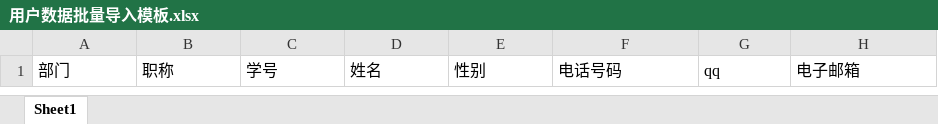
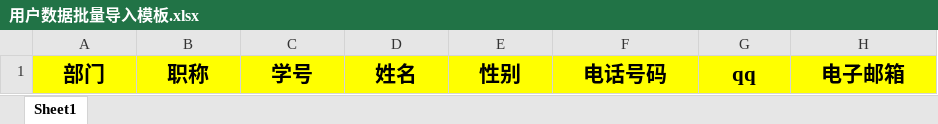
Before and after one commit to 1cjx/SWURedCross, an Excel workbook: admin/src/main/resources/template/用户数据批量导入模板.xlsx, sheet Sheet1, drawn as a sheet; values as stored, in another font and other column widths than the file's, no borders; the diff names each change by its address in the sheet, - before the commit and + after, or states it on an @@ line.

```diff
--- a/admin/src/main/resources/template/用户数据批量导入模板.xlsx (sheet Sheet1)
+++ b/admin/src/main/resources/template/用户数据批量导入模板.xlsx (sheet Sheet1)
@@ A1:H1 fill: none → #FFFF00, bold: off → on, text size: larger, alignment: left → center @@
```
Also changed, not shown: admin/src/main/resources/template/导入失败模板.xlsx, 37 other files.
